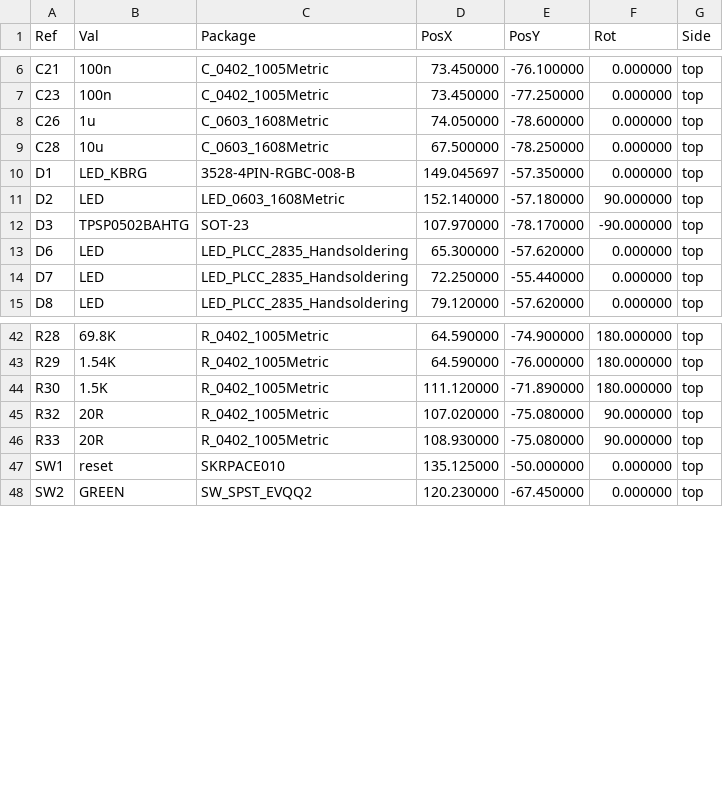
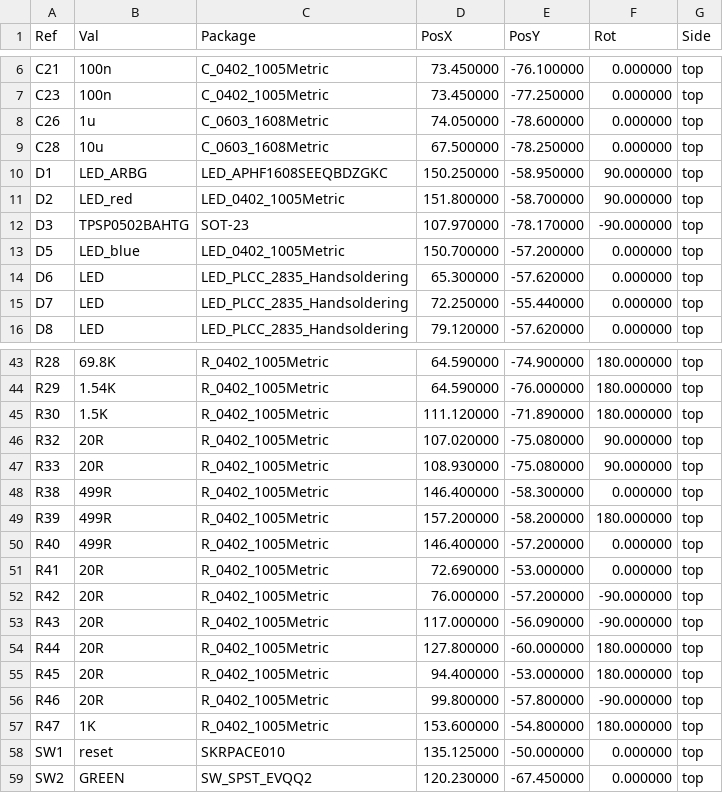
Before and after one commit to R-Mutura/ALERT_RIDER, a CSV file: PLACEMENT_FILES/ALERT_RIDER_HARDWARE-top-pos.csv, drawn as a sheet; only a part is shown, gaps mark what is left out; the diff covers the shown part only.

```diff
--- a/PLACEMENT_FILES/ALERT_RIDER_HARDWARE-top-pos.csv
+++ b/PLACEMENT_FILES/ALERT_RIDER_HARDWARE-top-pos.csv
@@ -9,5 +9,6 @@ Ref,Val,Package,PosX,PosY,Rot,Side
 "C28","10u","C_0603_1608Metric",67.500000,-78.250000,0.000000,top
-"D1","LED_KBRG","3528-4PIN-RGBC-008-B",149.045697,-57.350000,0.000000,top
-"D2","LED","LED_0603_1608Metric",152.140000,-57.180000,90.000000,top
+"D1","LED_ARBG","LED_APHF1608SEEQBDZGKC",150.250000,-58.950000,90.000000,top
+"D2","LED_red","LED_0402_1005Metric",151.800000,-58.700000,90.000000,top
 "D3","TPSP0502BAHTG","SOT-23",107.970000,-78.170000,-90.000000,top
+"D5","LED_blue","LED_0402_1005Metric",150.700000,-57.200000,0.000000,top
 "D6","LED","LED_PLCC_2835_Handsoldering",65.300000,-57.620000,0.000000,top
@@ -46,2 +47,12 @@ Ref,Val,Package,PosX,PosY,Rot,Side
 "R33","20R","R_0402_1005Metric",108.930000,-75.080000,90.000000,top
+"R38","499R","R_0402_1005Metric",146.400000,-58.300000,0.000000,top
+"R39","499R","R_0402_1005Metric",157.200000,-58.200000,180.000000,top
+"R40","499R","R_0402_1005Metric",146.400000,-57.200000,0.000000,top
+"R41","20R","R_0402_1005Metric",72.690000,-53.000000,0.000000,top
+"R42","20R","R_0402_1005Metric",76.000000,-57.200000,-90.000000,top
+"R43","20R","R_0402_1005Metric",117.000000,-56.090000,-90.000000,top
+"R44","20R","R_0402_1005Metric",127.800000,-60.000000,180.000000,top
+"R45","20R","R_0402_1005Metric",94.400000,-53.000000,180.000000,top
+"R46","20R","R_0402_1005Metric",99.800000,-57.800000,-90.000000,top
+"R47","1K","R_0402_1005Metric",153.600000,-54.800000,180.000000,top
 "SW1","reset","SKRPACE010",135.125000,-50.000000,0.000000,top
```
Also changed, not shown: 13 edited cells elsewhere in this file, PLACEMENT_FILES/ALERT_RIDER_HARDWARE-bottom-pos.csv, SRC/ALERT_RIDER_HARDWARE/ALERT_RIDER_HARDWARE.csv, 45 other files.
